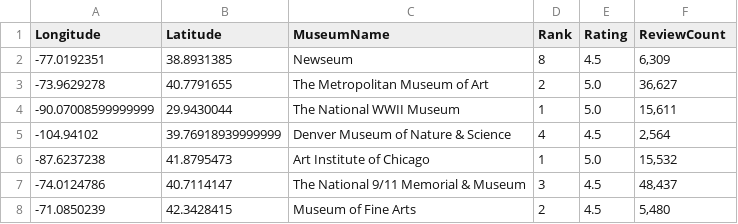
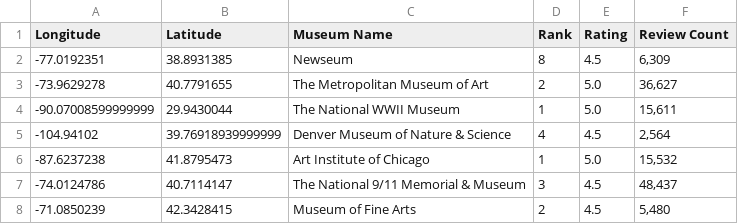
Before and after one commit to JackyUT2023/project3-group8, a CSV file: Resources/output/trip_advisor_df.csv, drawn as a sheet; only a part is shown.

Commit message:
cleaned data

```diff
--- a/Resources/output/trip_advisor_df.csv
+++ b/Resources/output/trip_advisor_df.csv
@@ -1,2 +1,2 @@
-Longitude,Latitude,MuseumName,Rank,Rating,ReviewCount
+Longitude,Latitude,Museum Name,Rank,Rating,Review Count
 -77.0192351,38.8931385,Newseum,8,4.5,"6,309"
```
Also changed, not shown: 5 other files.
